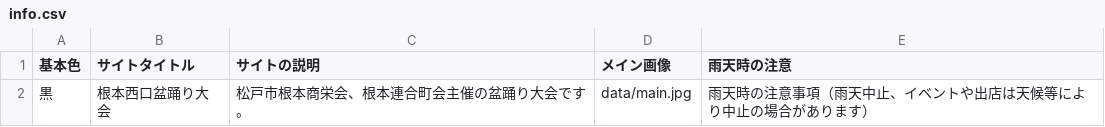
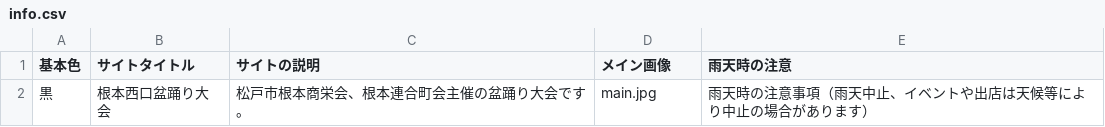
Before and after one commit to HiroAsa/omatsuri_otamesi, a CSV file: docs/base/data/info.csv, drawn as a sheet.

Commit message:
change 3

```diff
--- a/docs/base/data/info.csv
+++ b/docs/base/data/info.csv
@@ -1,2 +1,2 @@
 基本色,サイトタイトル,サイトの説明,メイン画像,雨天時の注意
-黒,根本西口盆踊り大会,松戸市根本商栄会、根本連合町会主催の盆踊り大会です。,data/main.jpg,雨天時の注意事項（雨天中止、イベントや出店は天候等により中止の場合があります）
+黒,根本西口盆踊り大会,松戸市根本商栄会、根本連合町会主催の盆踊り大会です。,main.jpg,雨天時の注意事項（雨天中止、イベントや出店は天候等により中止の場合があります）
```
